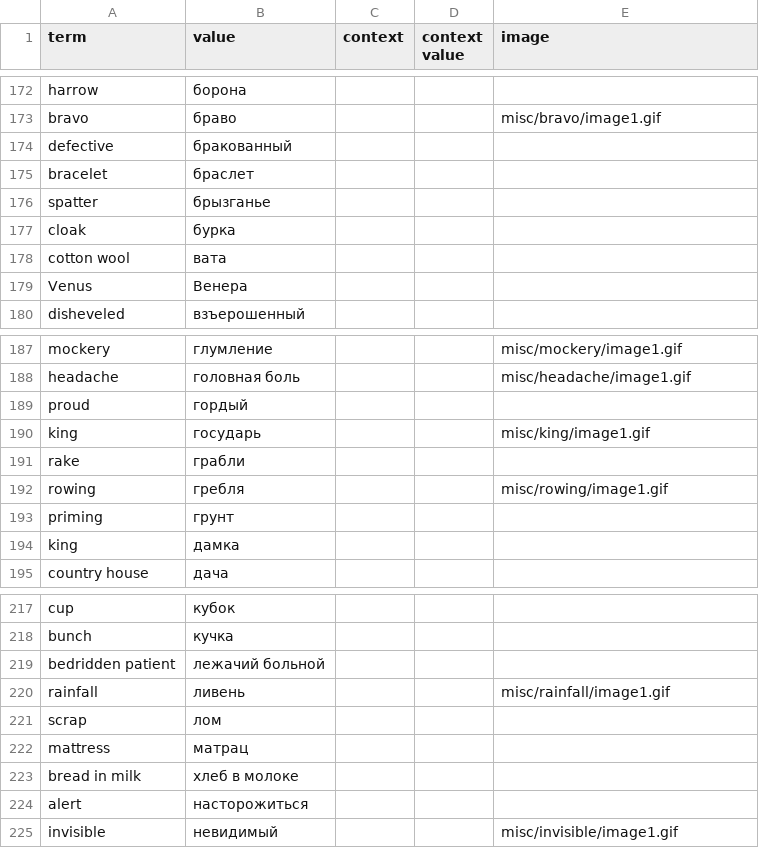
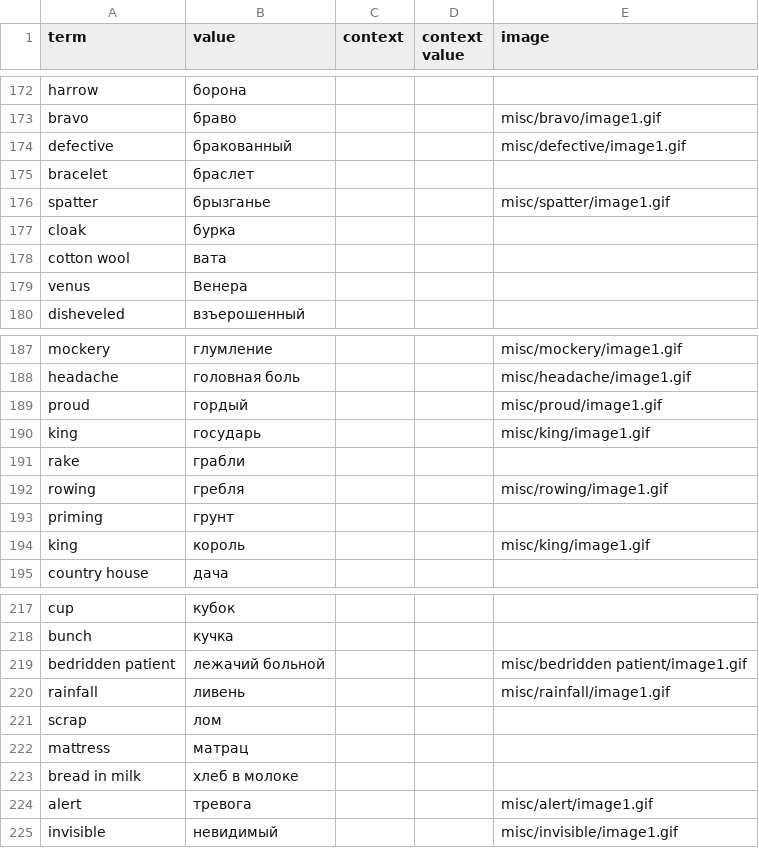
Before and after one commit to nmb10/sorat_translations, a CSV file: main/ru/misc_ru.csv, drawn as a sheet; only a part is shown, gaps mark what is left out; the diff covers the shown part only.

Commit message:
Translations improved.

```diff
--- a/main/ru/misc_ru.csv
+++ b/main/ru/misc_ru.csv
@@ -173,8 +173,8 @@ harrow,борона,,,
 bravo,браво,,,misc/bravo/image1.gif
-defective,бракованный,,,
+defective,бракованный,,,misc/defective/image1.gif
 bracelet,браслет,,,
-spatter,брызганье,,,
+spatter,брызганье,,,misc/spatter/image1.gif
 cloak,бурка,,,
 cotton wool,вата,,,
-Venus,Венера,,,
+venus,Венера,,,
 disheveled,взъерошенный,,,
@@ -188,3 +188,3 @@ mockery,глумление,,,misc/mockery/image1.gif
 headache,головная боль,,,misc/headache/image1.gif
-proud,гордый,,,
+proud,гордый,,,misc/proud/image1.gif
 king,государь,,,misc/king/image1.gif
@@ -193,3 +193,3 @@ rowing,гребля,,,misc/rowing/image1.gif
 priming,грунт,,,
-king,дамка,,,
+king,король,,,misc/king/image1.gif
 country house,дача,,,
@@ -218,3 +218,3 @@ cup,кубок,,,
 bunch,кучка,,,
-bedridden patient,лежачий больной,,,
+bedridden patient,лежачий больной,,,misc/bedridden patient/image1.gif
 rainfall,ливень,,,misc/rainfall/image1.gif
@@ -223,3 +223,3 @@ mattress,матрац,,,
 bread in milk,хлеб в молоке,,,
-alert,насторожиться,,,
+alert,тревога,,,misc/alert/image1.gif
 invisible,невидимый,,,misc/invisible/image1.gif
```
Also changed, not shown: 1 removed row and 10 edited cells elsewhere in this file, main/en/misc_en.csv, main/en/numbers_en.csv, 1 other file.
